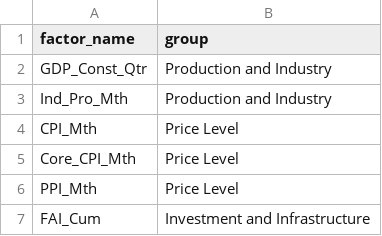
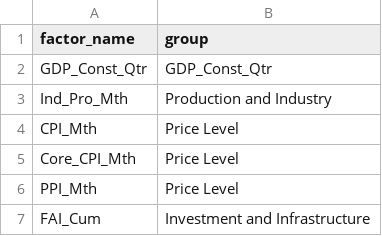
Before and after one commit to Aubrey-Bermuda-CA/IFRS9-MODELING-CHINA, a CSV file: 2. Regression equation iteration/macrofactor_index.csv, drawn as a sheet; only a part is shown.

Commit message:
Add files via upload

```diff
--- a/2. Regression equation iteration/macrofactor_index.csv
+++ b/2. Regression equation iteration/macrofactor_index.csv
@@ -1,3 +1,3 @@
 factor_name,group
-GDP_Const_Qtr,Production and Industry
+GDP_Const_Qtr,GDP_Const_Qtr
 Ind_Pro_Mth,Production and Industry
```
